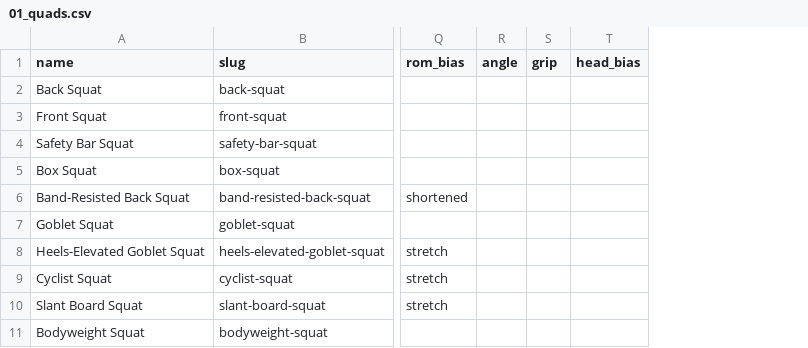
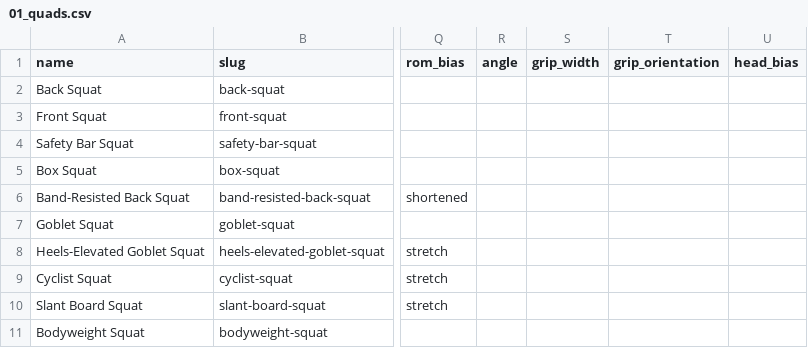
Before and after one commit to Careycarroll/Fitness-Trainer, a CSV file: data/exercises/01_quads.csv, drawn as a sheet; only a part is shown, gaps mark what is left out; removed rows and columns are numbered as before the commit, all else as after; the diff names each change by its address in the sheet, - before the commit and + after, or states it on an @@ line.

```diff
--- a/data/exercises/01_quads.csv
+++ b/data/exercises/01_quads.csv
-column S (grip), empty
+column S (grip_width), empty
+column T (grip_orientation), empty
```
Also changed, not shown: data/exercises/06_chest.csv, data/exercises/07_back.csv, 14 other files.
